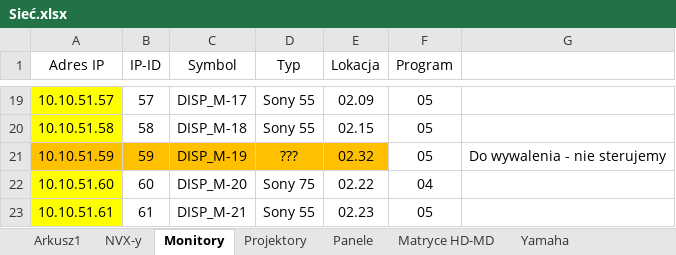
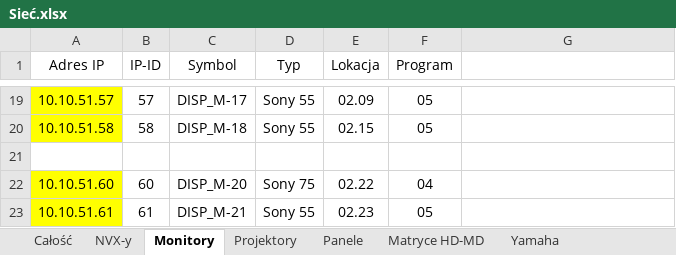
Before and after one commit to RBSystems/Crestron-10, an Excel workbook: QLoc/doc/Sieć.xlsx, sheet Monitory, drawn as a sheet; only a part is shown, gaps mark what is left out; values as stored, in another font and other column widths than the file's, no borders; the diff names each change by its address in the sheet, - before the commit and + after, or states it on an @@ line.

```diff
--- a/QLoc/doc/Sieć.xlsx (sheet Monitory)
+++ b/QLoc/doc/Sieć.xlsx (sheet Monitory)
-sheet tab: Arkusz1
+sheet tab: Całość
-row 21: 10.10.51.59 | 59 | DISP_M-19 | ??? | 02.32 | 05 | Do wywalenia - nie sterujemy
+row 21: (empty)
-A21:E21 fill: #FFC000
+A21:E21 fill: none
```
Also changed, not shown: sheet Całość, 1 other file.
